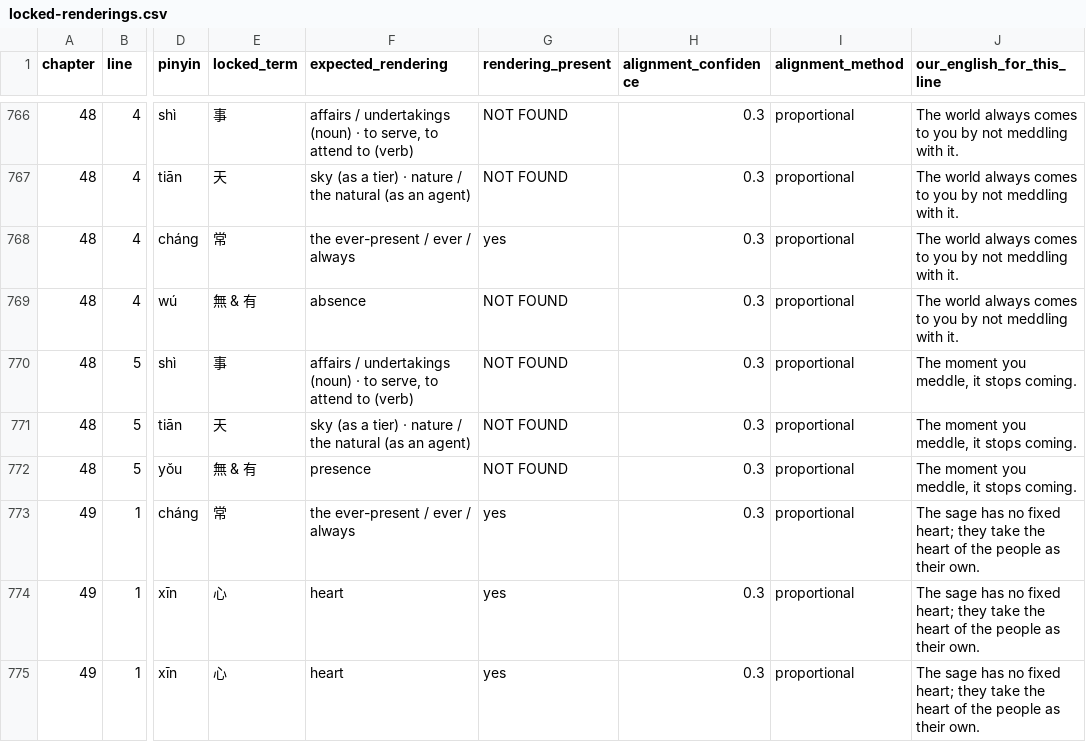
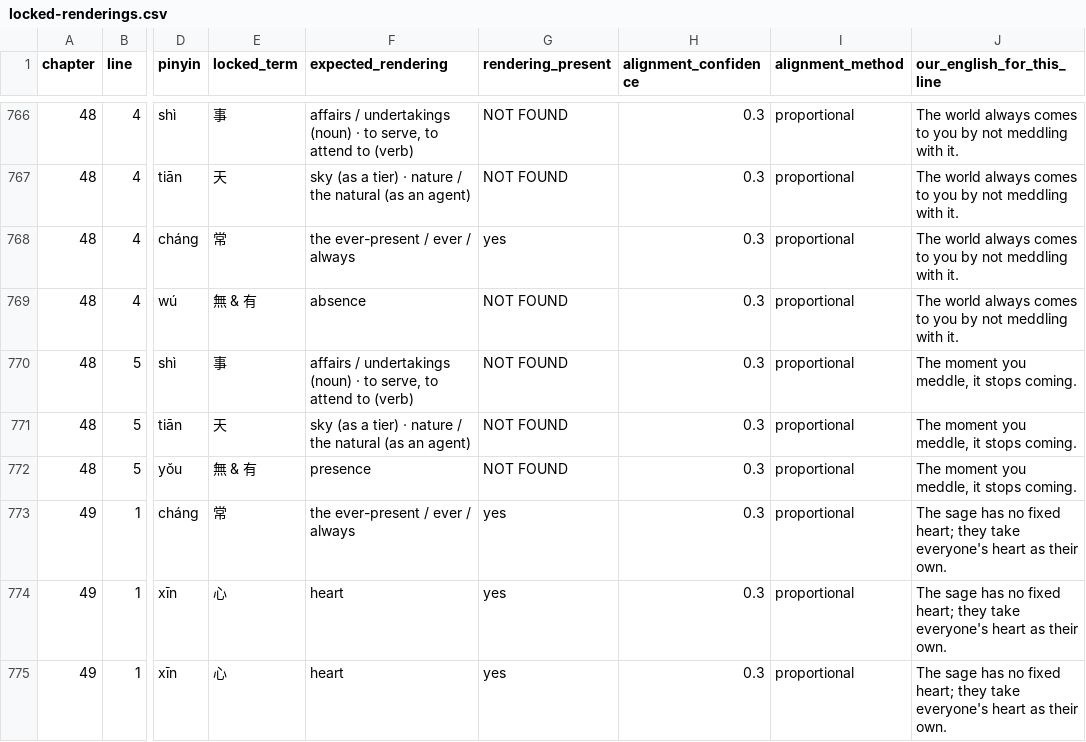
Before and after one commit to opencosmos-ai/taoteching, a CSV file: data/locked-renderings.csv, drawn as a sheet; only a part is shown, gaps mark what is left out; the diff covers the shown part only; the diff names each change by its address in the sheet, - before the commit and + after, or states it on an @@ line.

```diff
--- a/data/locked-renderings.csv
+++ b/data/locked-renderings.csv
-J773:J775 (our_english_for_this_line): …they take the heart of the people as their…
+J773:J775 (our_english_for_this_line): …they take everyone's heart as their…
```
Also changed, not shown: 17 edited cells elsewhere in this file, data/chapters.csv, data/character-anatomy.csv, 20 other files.
